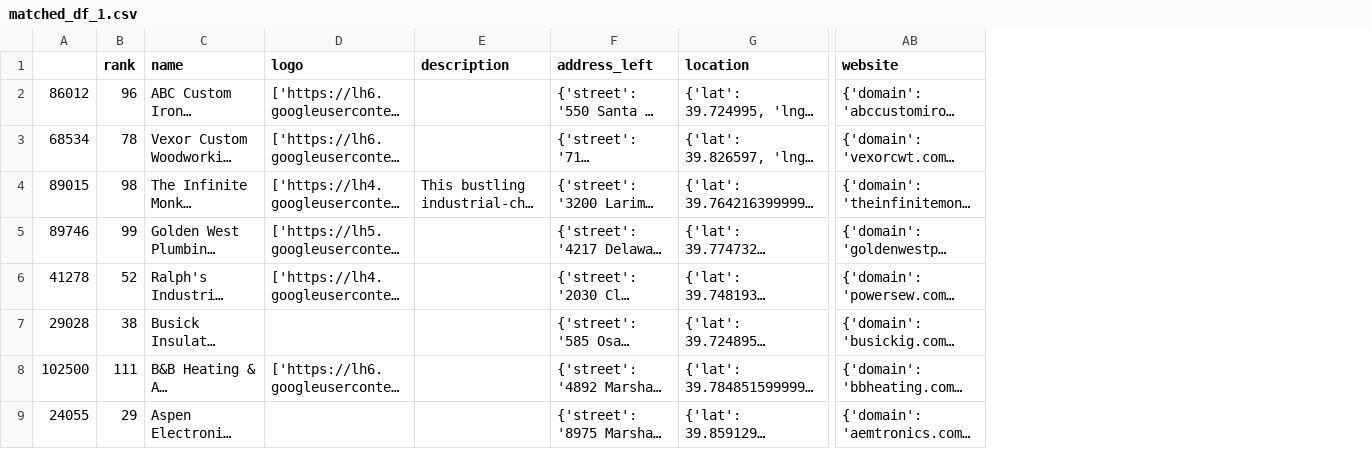
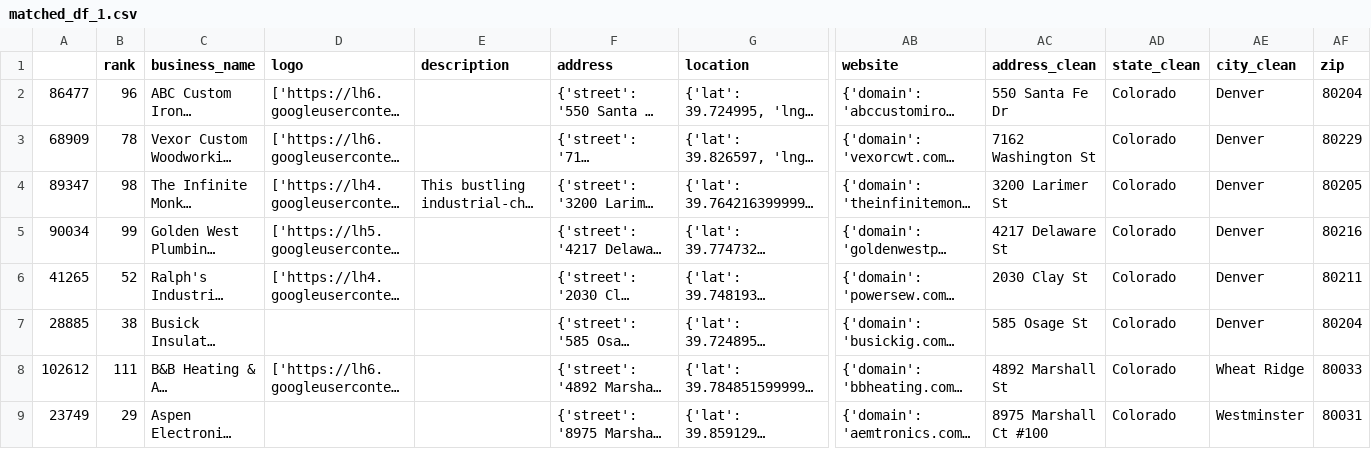
Before and after one commit to kaagaj-bottle/data_link, a CSV file: data/output/matched_df_1.csv, drawn as a sheet; only a part is shown, gaps mark what is left out; long unchanged cells end in …; removed rows and columns are numbered as before the commit, all else as after; the diff names each change by its address in the sheet, - before the commit and + after, or states it on an @@ line.

Commit message:
matching outputs found

```diff
--- a/data/output/matched_df_1.csv
+++ b/data/output/matched_df_1.csv
-column A, rows 2-9: 86012 | 68534 | 89015 | 89746 | 41278 | 29028 | 102500 | 24055
+column A, rows 2-9: 86477 | 68909 | 89347 | 90034 | 41265 | 28885 | 102612 | 23749
+column AC (address_clean), rows 2-9: 550 Santa Fe Dr | 7162 Washington St | 3200 Larimer St | 4217 Delaware St | 2030 Clay St | 585 Osage St | 4892 Marshall St | 8975 Marshall Ct #100
+column AD (state_clean), rows 2-9: all Colorado
+column AE (city_clean), rows 2-9: Denver | Denver | Denver | Denver | Denver | Denver | Wheat Ridge | Westminster
+column AF (zip), rows 2-9: 80204 | 80229 | 80205 | 80216 | 80211 | 80204 | 80033 | 80031
-C1: name
+C1: business_name
-F1: address_left
+F1: address
```
Also changed, not shown: data/output/matched_df_2.csv, data/output/matched_result.csv, 9 other files.
